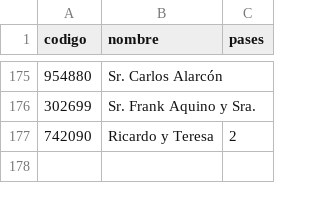
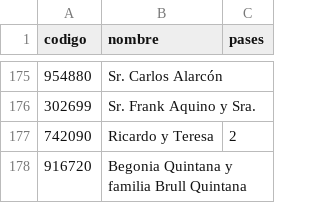
Before and after one commit to SalvatoreCordano/Boda-LuciaySalvatore, a CSV file: invitados.csv, drawn as a sheet; only a part is shown, gaps mark what is left out; the diff names each change by its address in the sheet, - before the commit and + after, or states it on an @@ line.

```diff
--- a/invitados.csv
+++ b/invitados.csv
+row 178: 916720 | Begonia Quintana y familia Brull Quintana
```
